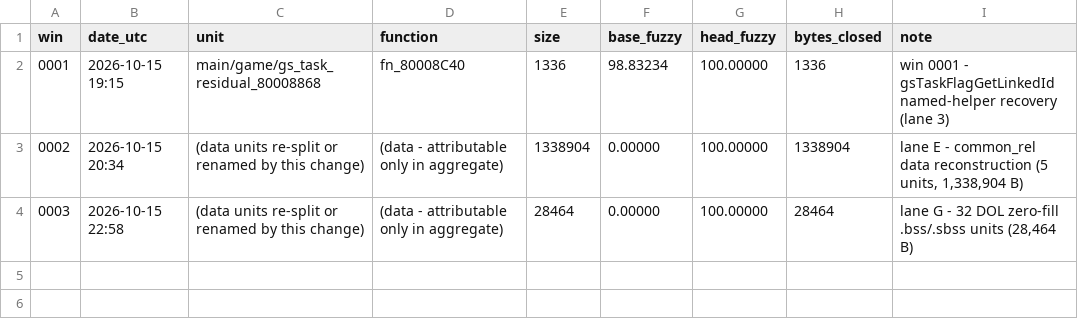
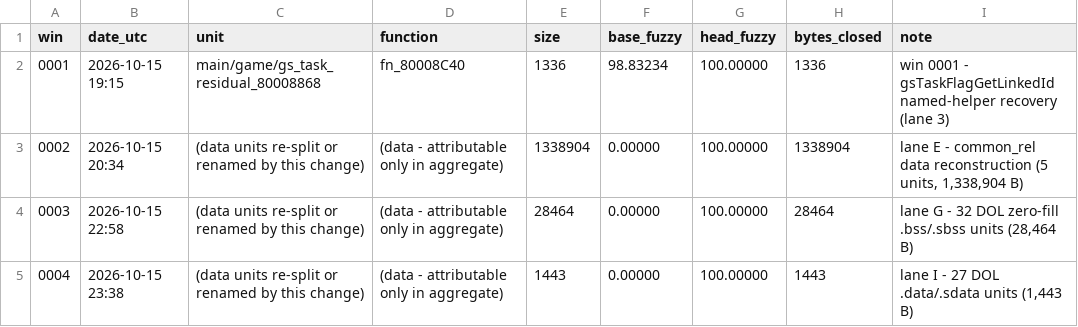
Before and after one commit to grant-might/Colosseum_Decomp, a CSV file: docs/decomp_wins_ledger.csv, drawn as a sheet.

Commit message:
dol: reconstruct 27 pointer-free .data/.sdata units as source
27 of the 33 T2 units converted (1,443 B); data metric 97.188500% -> 97.228966%.
All 27 report unmatched_data = 0 and complete = true. main.dol still
870e8b9693ca780782d80f22a6a4572d8ba9458f; 26/26 canonical hashes hold.

Two real bugs in the PROGBITS generator path were found and fixed (it had never
been exercised on a DOL unit): a tuple index that raised KeyError, and missing
alignment attributes on u8 objects.

Root cause of the units that are byte-identical yet fail the link: mwldeppc
re-lays-out .data/.sdata by symbol and ignores gap_* objects, so the built image
moves even when the object matches the target exactly (0 differing bytes, relocs
equal, same symbols/offsets/sizes). Fix: pin every object with aligned(N), N =
largest power of two <= 8 dividing its retail address, in ASCENDING order -
descending order (the .bss/.sbss recipe) breaks PROGBITS.

Six units (892 B) are left as auto units with measured reasons: three .data
fragments where the built DOL inserts 4 zero bytes before them, one all-zero
.data unit where the DOL grows 32 bytes, and two .sdata units whose section base
no candidate could reach.

```diff
--- a/docs/decomp_wins_ledger.csv
+++ b/docs/decomp_wins_ledger.csv
@@ -4 +4,2 @@ win,date_utc,unit,function,size,base_fuzzy,head_fuzzy,bytes_closed,note
 0003,2026-10-15 22:58,(data units re-split or renamed by this change),(data - attributable only in aggregate),28464,0.00000,100.00000,28464,"lane G - 32 DOL zero-fill .bss/.sbss units (28,464 B)"
+0004,2026-10-15 23:38,(data units re-split or renamed by this change),(data - attributable only in aggregate),1443,0.00000,100.00000,1443,"lane I - 27 DOL .data/.sdata units (1,443 B)"
```
Also changed, not shown: 31 other files.
